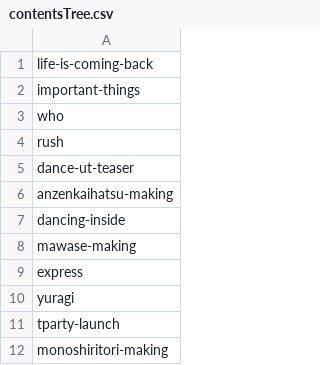
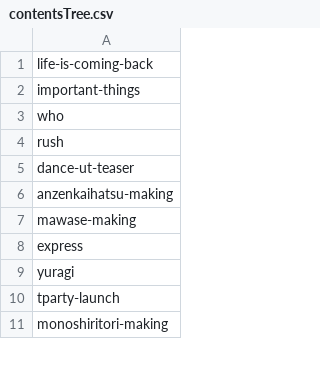
Before and after one commit to tomoya-onuki/tomoya-onunki.github.io, a CSV file: works/admin/contentsTree.csv, drawn as a sheet; only a part is shown; the diff names each change by its address in the sheet, - before the commit and + after, or states it on an @@ line.

```diff
--- a/works/admin/contentsTree.csv
+++ b/works/admin/contentsTree.csv
-row 7: dancing-inside
```
Also changed, not shown: 4 other files.
